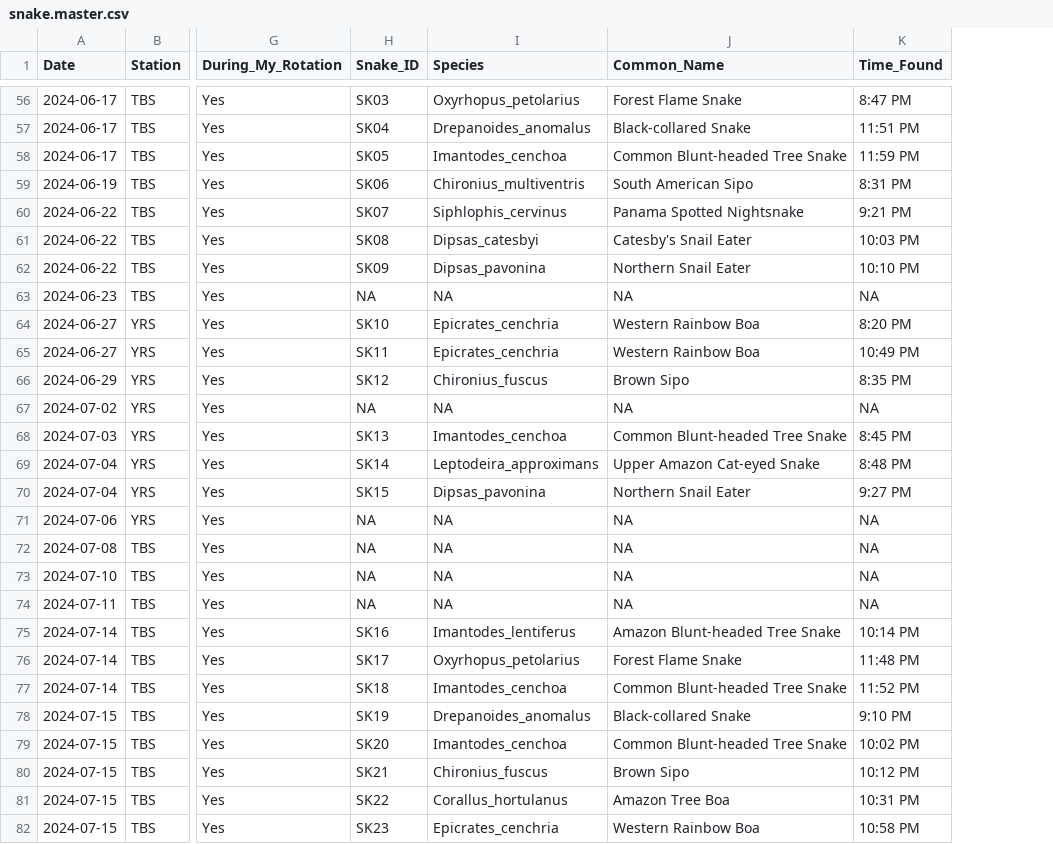
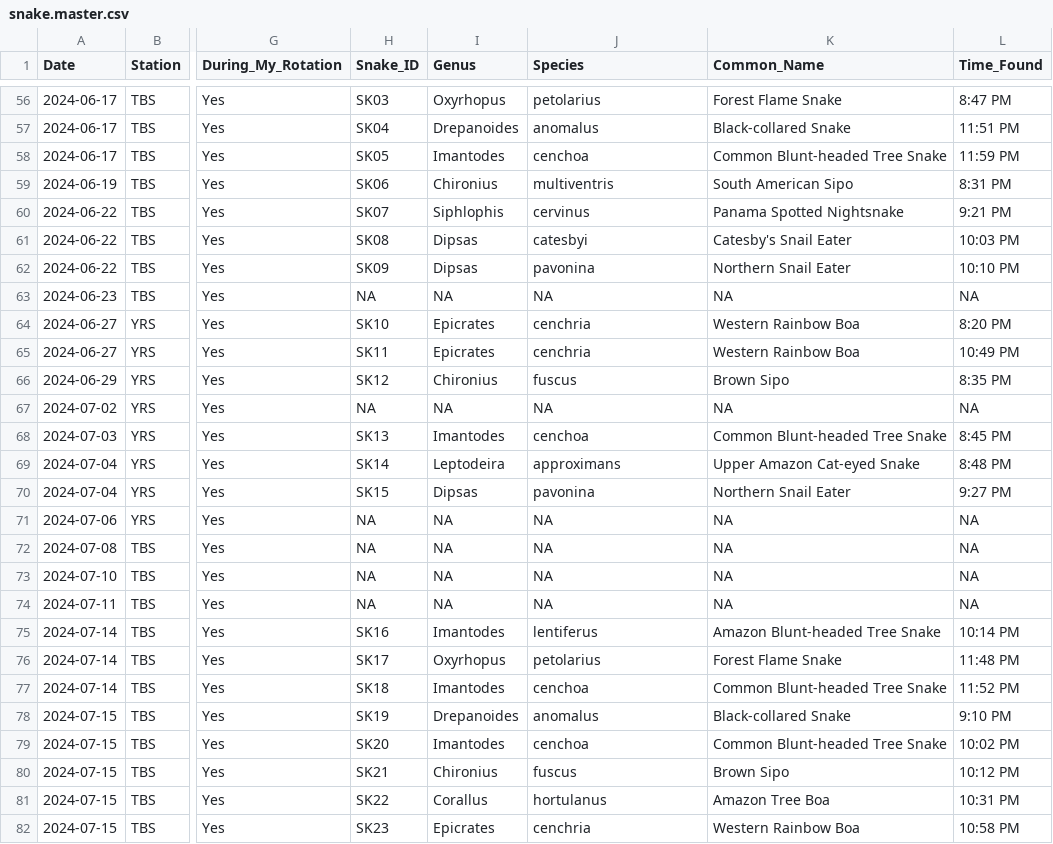
Before and after one commit to owenmccool/amazon, a CSV file: snake.master.csv, drawn as a sheet; only a part is shown, gaps mark what is left out; addresses are those after the commit; the diff covers the shown part only; the diff names each change by its address in the sheet, - before the commit and + after, or states it on an @@ line.

```diff
--- a/snake.master.csv
+++ b/snake.master.csv
+column I (Genus), rows 56-82: Oxyrhopus | Drepanoides | Imantodes | Chironius | Siphlophis | Dipsas | Dipsas | NA | Epicrates | Epicrates | Chironius | NA | Imantodes | Leptodeira | Dipsas | NA | NA | NA | NA | Imantodes | Oxyrhopus | Imantodes | Drepanoides | Imantodes | Chironius | Corallus | Epicrates
-J56 (Species): Oxyrhopus_petolarius
+J56 (Species): petolarius
-J57 (Species): Drepanoides_anomalus
+J57 (Species): anomalus
-J58 (Species): Imantodes_cenchoa
+J58 (Species): cenchoa
-J59 (Species): Chironius_multiventris
+J59 (Species): multiventris
-J60 (Species): Siphlophis_cervinus
+J60 (Species): cervinus
-J61 (Species): Dipsas_catesbyi
+J61 (Species): catesbyi
-J62 (Species): Dipsas_pavonina
+J62 (Species): pavonina
-J64:J65 (Species): Epicrates_cenchria
+J64:J65 (Species): cenchria
-J66 (Species): Chironius_fuscus
+J66 (Species): fuscus
-J68 (Species): Imantodes_cenchoa
+J68 (Species): cenchoa
-J69 (Species): Leptodeira_approximans
+J69 (Species): approximans
-J70 (Species): Dipsas_pavonina
+J70 (Species): pavonina
-J75 (Species): Imantodes_lentiferus
+J75 (Species): lentiferus
-J76 (Species): Oxyrhopus_petolarius
+J76 (Species): petolarius
-J77 (Species): Imantodes_cenchoa
+J77 (Species): cenchoa
-J78 (Species): Drepanoides_anomalus
+J78 (Species): anomalus
-J79 (Species): Imantodes_cenchoa
+J79 (Species): cenchoa
-J80 (Species): Chironius_fuscus
+J80 (Species): fuscus
-J81 (Species): Corallus_hortulanus
+J81 (Species): hortulanus
-J82 (Species): Epicrates_cenchria
+J82 (Species): cenchria
```
Also changed, not shown: 83 edited cells elsewhere in this file, 1 other file.
